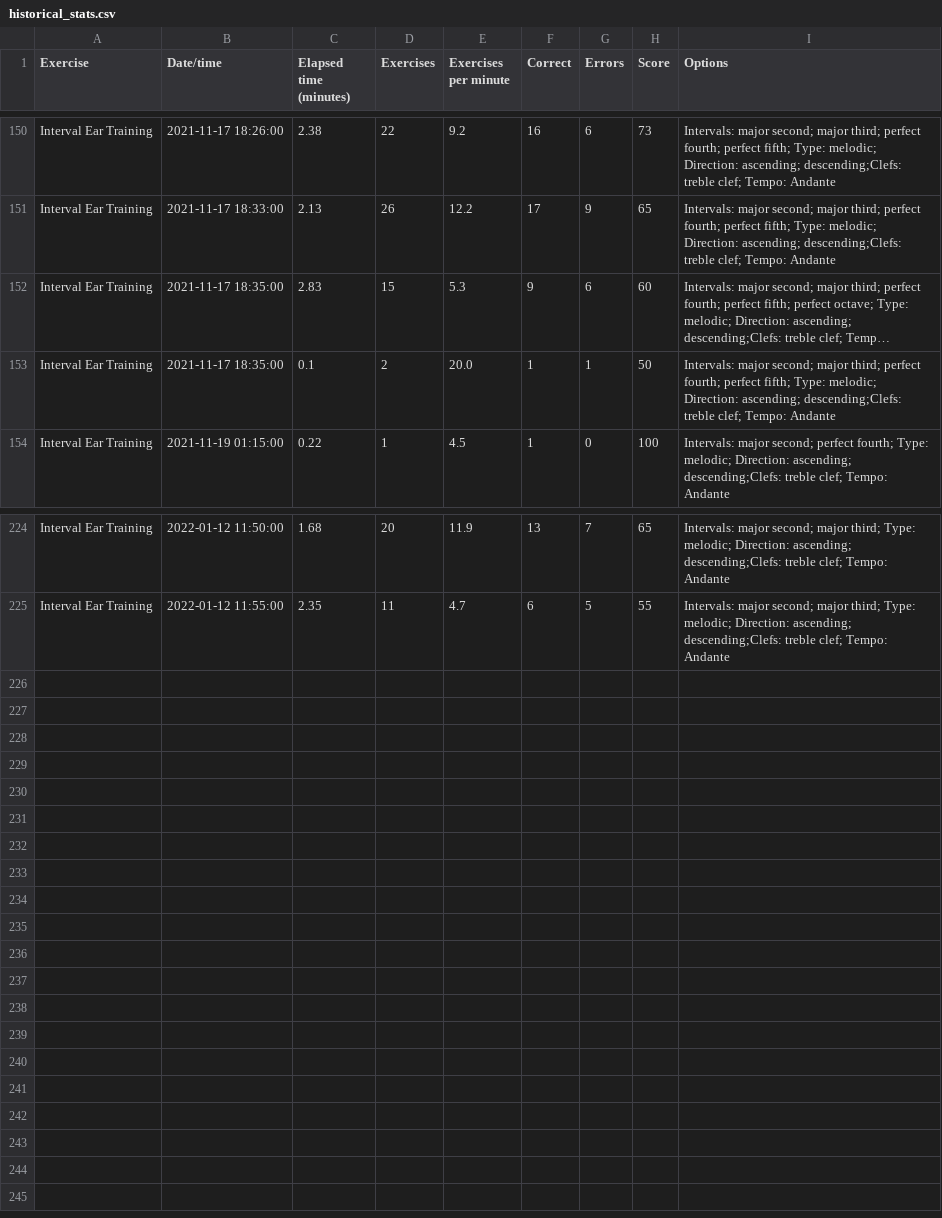
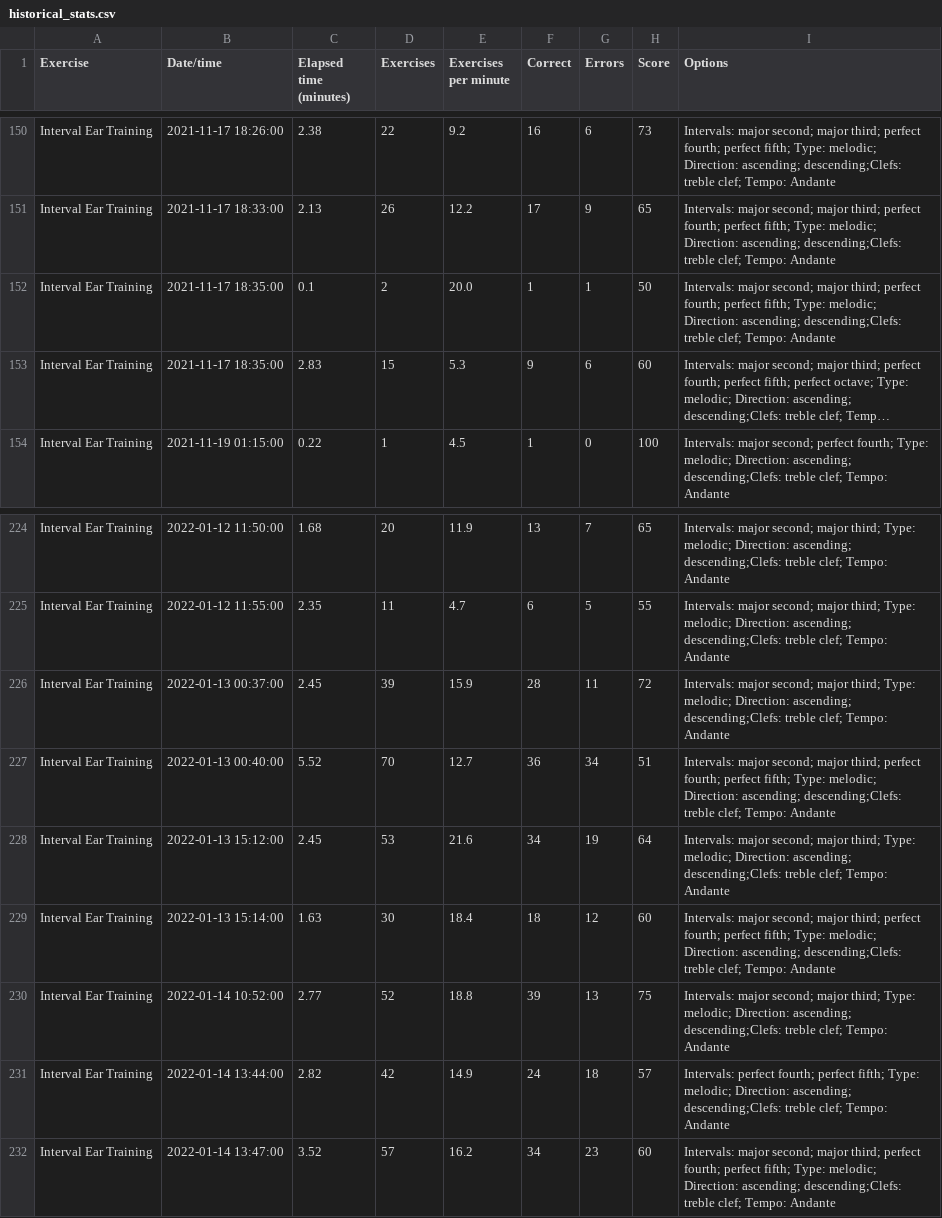
Before and after one commit to fzramos/visualize-teoria-progression, a CSV file: assets/historical_stats.csv, drawn as a sheet; only a part is shown, gaps mark what is left out; long unchanged cells end in …; the diff covers the shown part only; the diff names each change by its address in the sheet, - before the commit and + after, or states it on an @@ line.

Commit message:
Working to correct legend problem

```diff
--- a/assets/historical_stats.csv
+++ b/assets/historical_stats.csv
@@ row 153 moved to row 152: Interval Ear Training @@
+row 226: Interval Ear Training | 2022-01-13 00:37:00 | 2.45 | 39 | 15.9 | 28 | 11 | 72 | Intervals: major second; major third; Type: melodic; Direction: ascending; descending;Clefs: treble clef; Tempo: Andante
+row 227: Interval Ear Training | 2022-01-13 00:40:00 | 5.52 | 70 | 12.7 | 36 | 34 | 51 | Intervals: major second; major third; perfect fourth; perfect fifth; Type: melodic; Direction: ascending; descending;Clefs: treble clef; Tempo: Andante
+row 228: Interval Ear Training | 2022-01-13 15:12:00 | 2.45 | 53 | 21.6 | 34 | 19 | 64 | Intervals: major second; major third; Type: melodic; Direction: ascending; descending;Clefs: treble clef; Tempo: Andante
+row 229: Interval Ear Training | 2022-01-13 15:14:00 | 1.63 | 30 | 18.4 | 18 | 12 | 60 | Intervals: major second; major third; perfect fourth; perfect fifth; Type: melodic; Direction: ascending; descending;Clefs: treble clef; Tempo: Andante
+row 230: Interval Ear Training | 2022-01-14 10:52:00 | 2.77 | 52 | 18.8 | 39 | 13 | 75 | Intervals: major second; major third; Type: melodic; Direction: ascending; descending;Clefs: treble clef; Tempo: Andante
+row 231: Interval Ear Training | 2022-01-14 13:44:00 | 2.82 | 42 | 14.9 | 24 | 18 | 57 | Intervals: perfect fourth; perfect fifth; Type: melodic; Direction: ascending; descending;Clefs: treble clef; Tempo: Andante
+row 232: Interval Ear Training | 2022-01-14 13:47:00 | 3.52 | 57 | 16.2 | 34 | 23 | 60 | Intervals: major second; major third; perfect fourth; perfect fifth; Type: melodic; Direction: ascending; descending;Clefs: treble clef; Tempo: Andante
```
Also changed, not shown: 12 moved rows elsewhere in this file, 1 other file.
